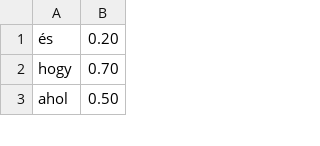
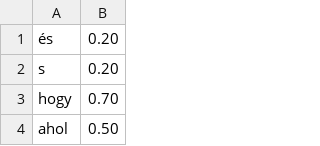
Before and after one commit to VaranTavers/huncomma_terminal, a CSV file: naive.csv, drawn as a sheet; only a part is shown; the diff names each change by its address in the sheet, - before the commit and + after, or states it on an @@ line.

Commit message:
Added clap to Cargo.toml, added s to naive.csv

```diff
--- a/naive.csv
+++ b/naive.csv
+row 2: s | 0.20
```
Also changed, not shown: 1 other file.
